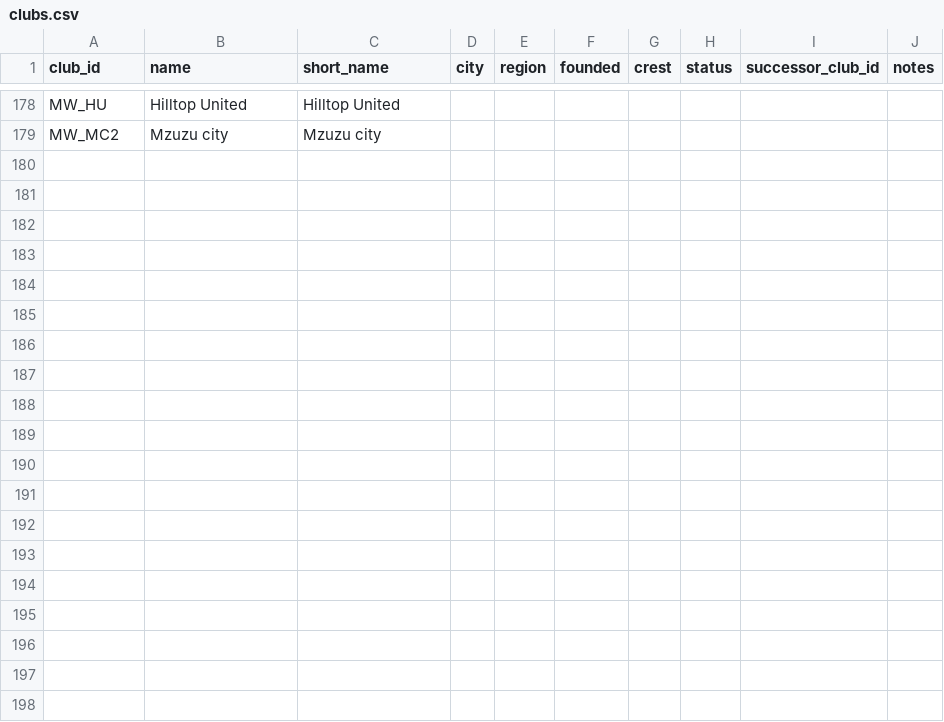
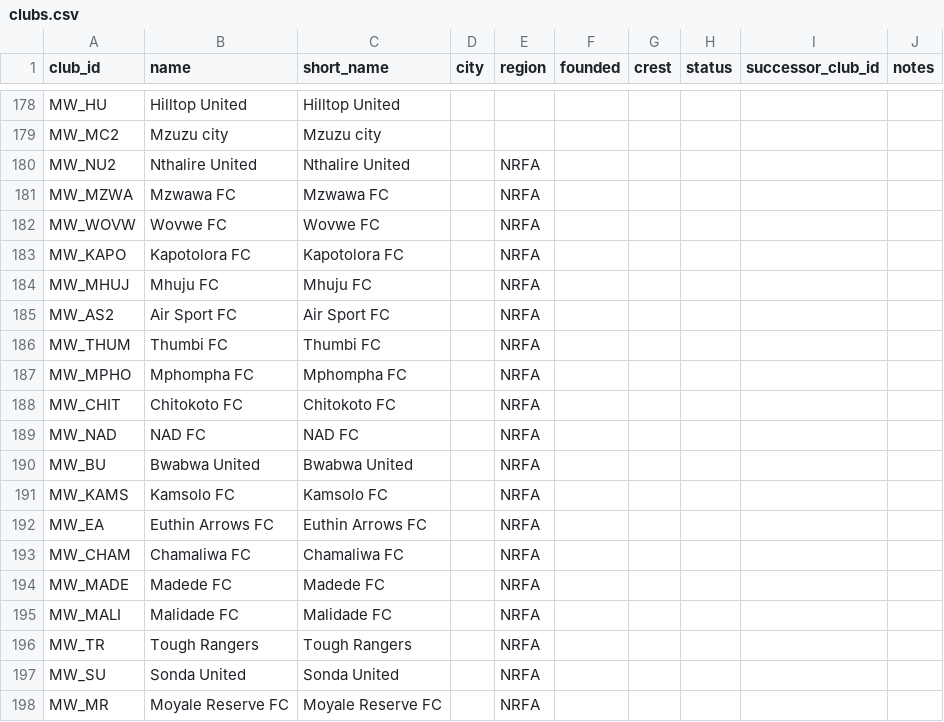
Before and after one commit to theboban5/fb-mw, a CSV file: data/canonical/clubs.csv, drawn as a sheet; only a part is shown, gaps mark what is left out; the diff covers the shown part only; the diff names each change by its address in the sheet, - before the commit and + after, or states it on an @@ line.

```diff
--- a/data/canonical/clubs.csv
+++ b/data/canonical/clubs.csv
+row 180: MW_NU2 | Nthalire United | Nthalire United |  | NRFA
+row 181: MW_MZWA | Mzwawa FC | Mzwawa FC |  | NRFA
+row 182: MW_WOVW | Wovwe FC | Wovwe FC |  | NRFA
+row 183: MW_KAPO | Kapotolora FC | Kapotolora FC |  | NRFA
+row 184: MW_MHUJ | Mhuju FC | Mhuju FC |  | NRFA
+row 185: MW_AS2 | Air Sport FC | Air Sport FC |  | NRFA
+row 186: MW_THUM | Thumbi FC | Thumbi FC |  | NRFA
+row 187: MW_MPHO | Mphompha FC | Mphompha FC |  | NRFA
+row 188: MW_CHIT | Chitokoto FC | Chitokoto FC |  | NRFA
+row 189: MW_NAD | NAD FC | NAD FC |  | NRFA
+row 190: MW_BU | Bwabwa United | Bwabwa United |  | NRFA
+row 191: MW_KAMS | Kamsolo FC | Kamsolo FC |  | NRFA
+row 192: MW_EA | Euthin Arrows FC | Euthin Arrows FC |  | NRFA
+row 193: MW_CHAM | Chamaliwa FC | Chamaliwa FC |  | NRFA
+row 194: MW_MADE | Madede FC | Madede FC |  | NRFA
+row 195: MW_MALI | Malidade FC | Malidade FC |  | NRFA
+row 196: MW_TR | Tough Rangers | Tough Rangers |  | NRFA
+row 197: MW_SU | Sonda United | Sonda United |  | NRFA
+row 198: MW_MR | Moyale Reserve FC | Moyale Reserve FC |  | NRFA
```
Also changed, not shown: 13 added rows elsewhere in this file, data/canonical/competition_seasons.csv, data/canonical/competitions.csv, 4 other files.
